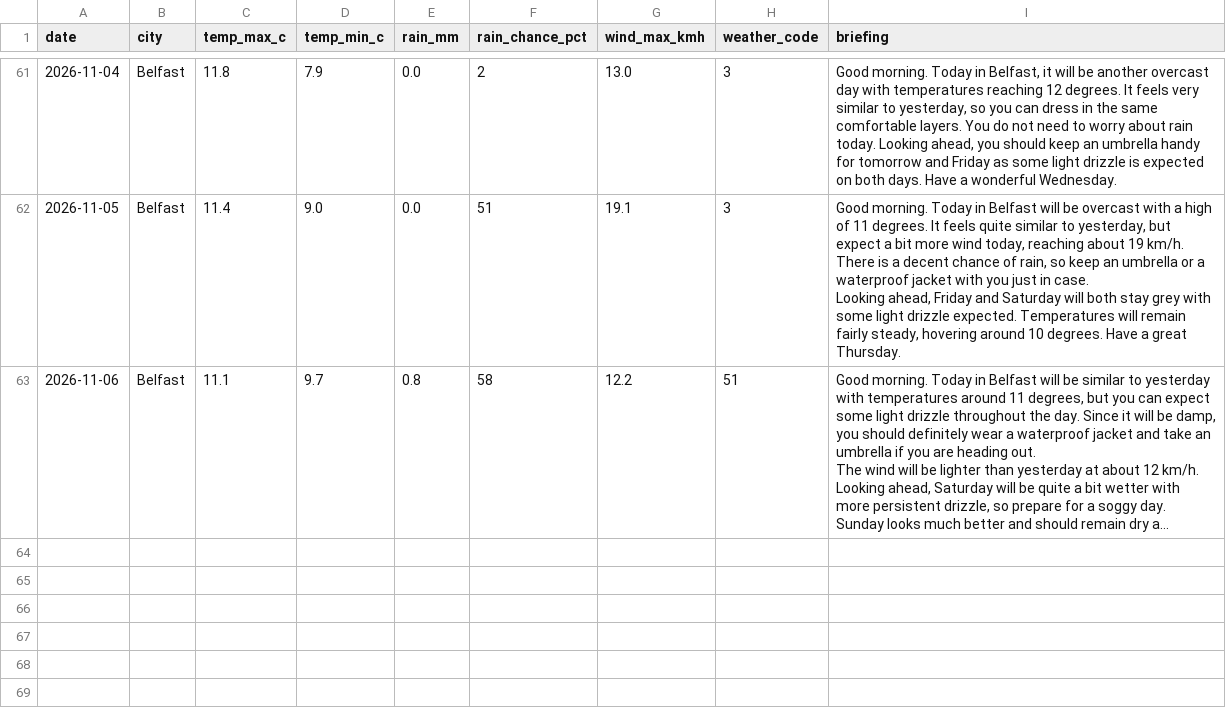
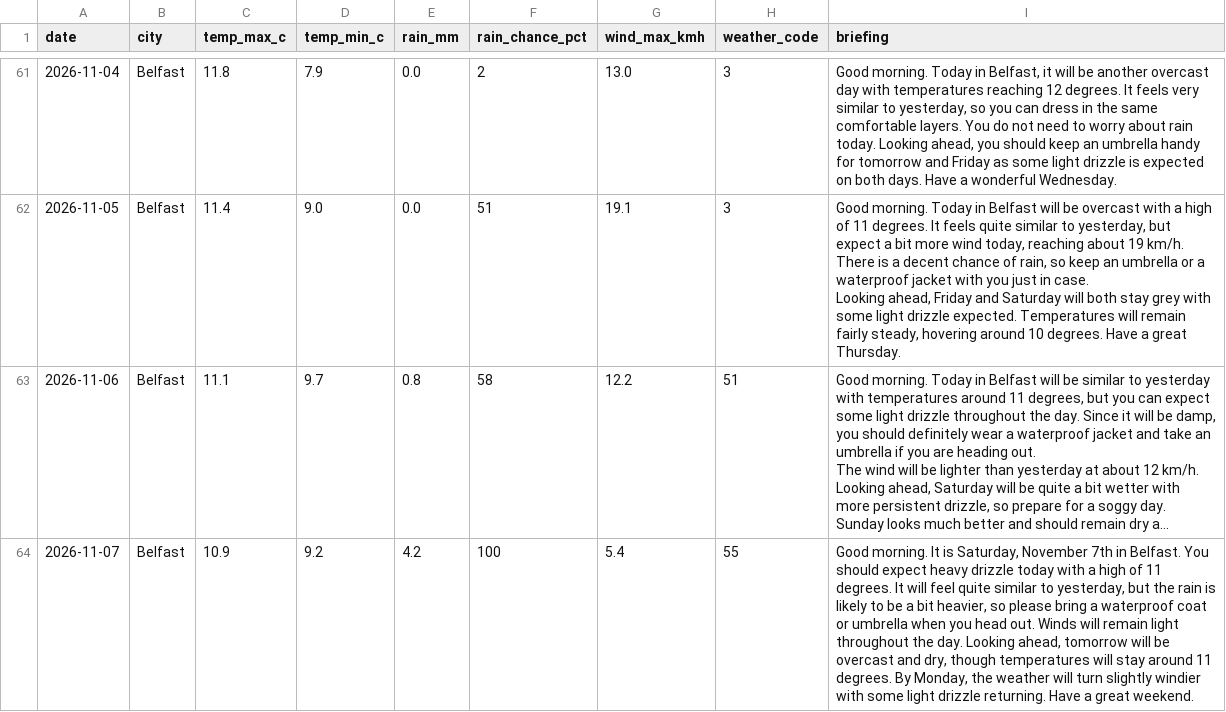
Before and after one commit to MuhammadHaris112233/weather-agent, a CSV file: data/weather_log.csv, drawn as a sheet; only a part is shown, gaps mark what is left out; long unchanged cells end in …; the diff names each change by its address in the sheet, - before the commit and + after, or states it on an @@ line.

Commit message:
Update weather log and delivery record

```diff
--- a/data/weather_log.csv
+++ b/data/weather_log.csv
+row 64: 2026-11-07 | Belfast | 10.9 | 9.2 | 4.2 | 100 | 5.4 | 55 | Good morning. It is Saturday, November 7th in Belfast. You should expect heavy drizzle today with a high of 11 degrees. It will feel quite similar to yesterday, but the rain is likely to be a bit heavier, so please bring a waterproof coat or umbrella when you head out. Winds will remain light throughout the day. Looking ahead, tomorrow will be overcast and dry, though temperatures will stay around 11 degrees. By Monday, the weather will turn slightly windier with some light drizzle returning. Have a great weekend.
```
Also changed, not shown: 1 other file.
